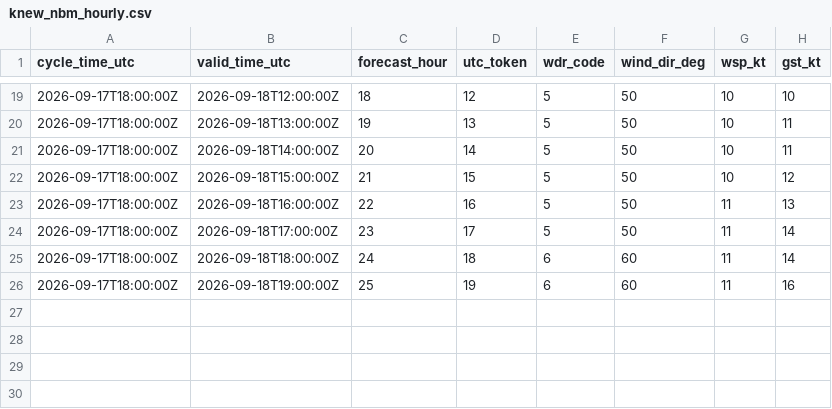
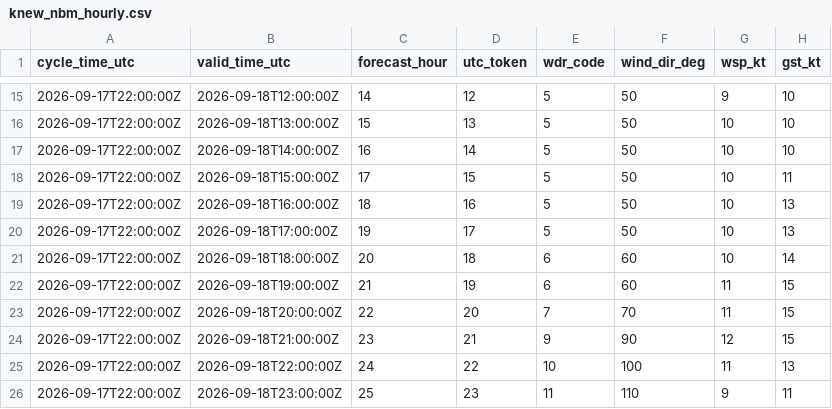
Before and after one commit to mefferso/PETSS-Plots, a CSV file: data/surge_dashboard/knew_nbm_hourly.csv, drawn as a sheet; only a part is shown, gaps mark what is left out; the diff covers the shown part only.

```diff
--- a/data/surge_dashboard/knew_nbm_hourly.csv
+++ b/data/surge_dashboard/knew_nbm_hourly.csv
@@ -19,8 +15,12 @@ cycle_time_utc,valid_time_utc,forecast_hour,utc_token,wdr_code,wind_dir_deg,wsp_
-2026-09-17T18:00:00Z,2026-09-18T12:00:00Z,18,12,5,50,10,10
-2026-09-17T18:00:00Z,2026-09-18T13:00:00Z,19,13,5,50,10,11
-2026-09-17T18:00:00Z,2026-09-18T14:00:00Z,20,14,5,50,10,11
-2026-09-17T18:00:00Z,2026-09-18T15:00:00Z,21,15,5,50,10,12
-2026-09-17T18:00:00Z,2026-09-18T16:00:00Z,22,16,5,50,11,13
-2026-09-17T18:00:00Z,2026-09-18T17:00:00Z,23,17,5,50,11,14
-2026-09-17T18:00:00Z,2026-09-18T18:00:00Z,24,18,6,60,11,14
-2026-09-17T18:00:00Z,2026-09-18T19:00:00Z,25,19,6,60,11,16
+2026-09-17T22:00:00Z,2026-09-18T12:00:00Z,14,12,5,50,9,10
+2026-09-17T22:00:00Z,2026-09-18T13:00:00Z,15,13,5,50,10,10
+2026-09-17T22:00:00Z,2026-09-18T14:00:00Z,16,14,5,50,10,10
+2026-09-17T22:00:00Z,2026-09-18T15:00:00Z,17,15,5,50,10,11
+2026-09-17T22:00:00Z,2026-09-18T16:00:00Z,18,16,5,50,10,13
+2026-09-17T22:00:00Z,2026-09-18T17:00:00Z,19,17,5,50,10,13
+2026-09-17T22:00:00Z,2026-09-18T18:00:00Z,20,18,6,60,10,14
+2026-09-17T22:00:00Z,2026-09-18T19:00:00Z,21,19,6,60,11,15
+2026-09-17T22:00:00Z,2026-09-18T20:00:00Z,22,20,7,70,11,15
+2026-09-17T22:00:00Z,2026-09-18T21:00:00Z,23,21,9,90,12,15
+2026-09-17T22:00:00Z,2026-09-18T22:00:00Z,24,22,10,100,11,13
+2026-09-17T22:00:00Z,2026-09-18T23:00:00Z,25,23,11,110,9,11
```
Also changed, not shown: 4 removed rows and 41 edited cells elsewhere in this file, 3 other files.
